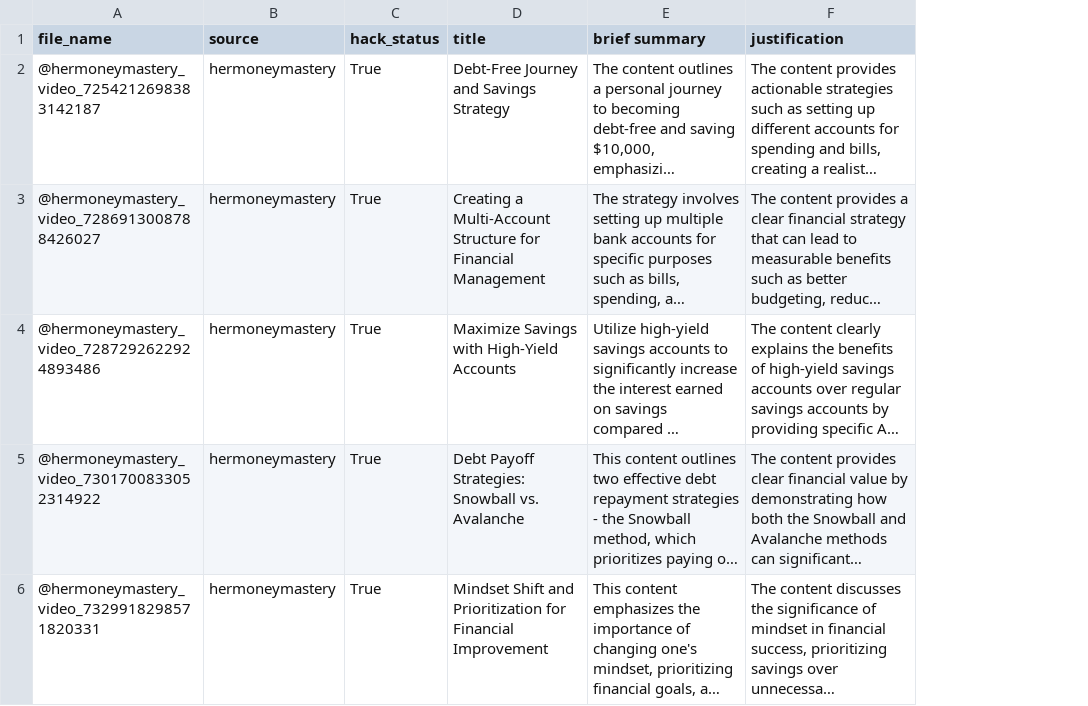
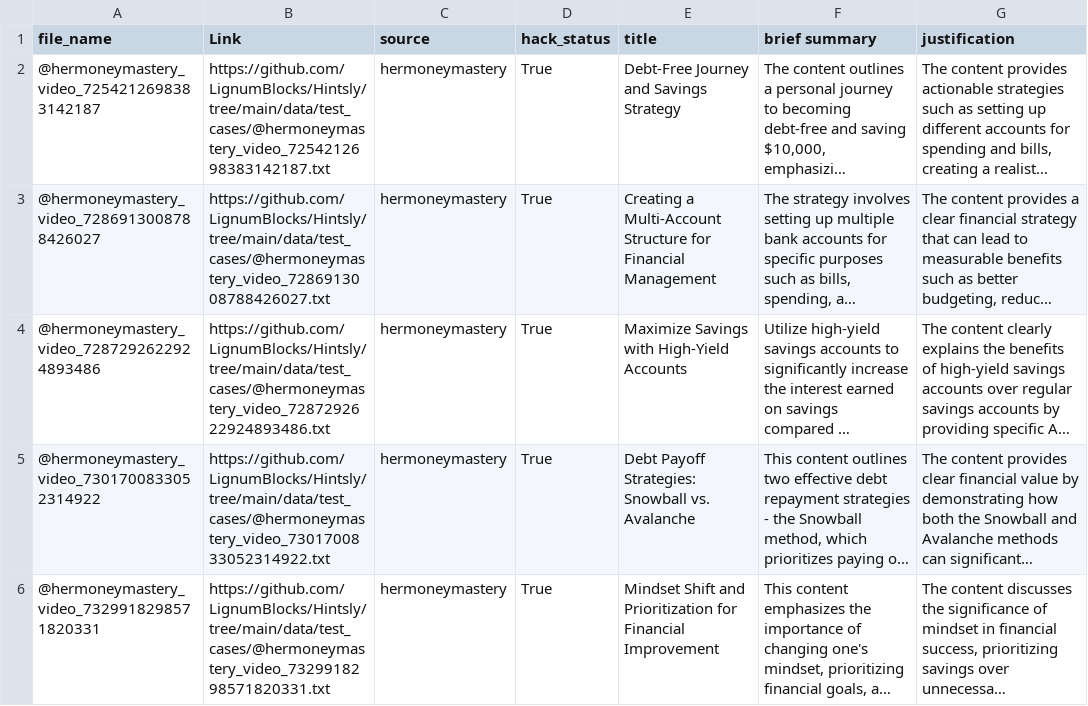
Before and after one commit to LignumBlocks/Hintsly, a CSV file: data/hacks_discrimination_tests_1.csv, drawn as a sheet; only a part is shown; long unchanged cells end in …; the diff covers the shown part only; the diff names each change by its address in the sheet, - before the commit and + after, or states it on an @@ line.

Commit message:
add links

```diff
--- a/data/hacks_discrimination_tests_1.csv
+++ b/data/hacks_discrimination_tests_1.csv
+column B (Link), rows 2-6: https://github.com/LignumBlocks/Hintsly/tree/main/data/test_cases/@hermoneymastery_video_7254212698383142187.txt | https://github.com/LignumBlocks/Hintsly/tree/main/data/test_cases/@hermoneymastery_video_7286913008788426027.txt | https://github.com/LignumBlocks/Hintsly/tree/main/data/test_cases/@hermoneymastery_video_7287292622924893486.txt | https://github.com/LignumBlocks/Hintsly/tree/main/data/test_cases/@hermoneymastery_video_7301700833052314922.txt | https://github.com/LignumBlocks/Hintsly/tree/main/data/test_cases/@hermoneymastery_video_7329918298571820331.txt
```
Also changed, not shown: 3 edited cells elsewhere in this file, data/hacks_discrimination_tests_0.csv, 2 other files.
